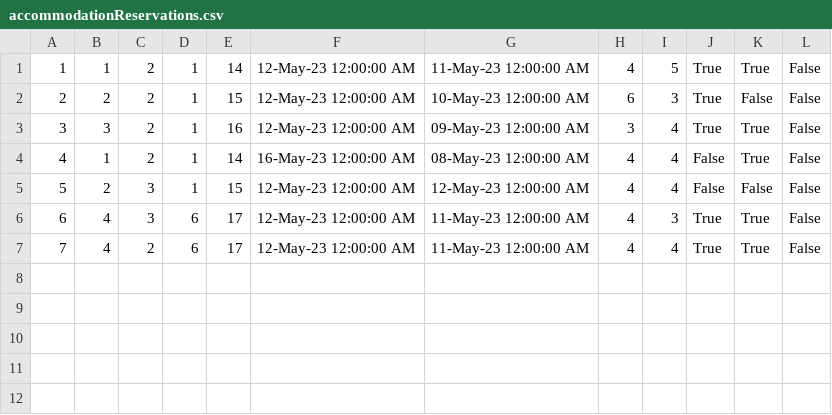
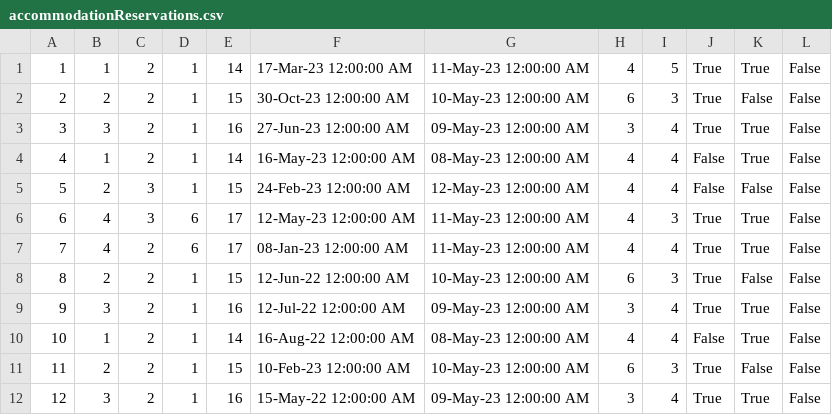
Before and after one commit to ivanailijin/SIMS-Project-team-C, a CSV file: TravelService/TravelService/Resources/Data/accommodationReservations.csv, drawn as a sheet.

```diff
--- a/TravelService/TravelService/Resources/Data/accommodationReservations.csv
+++ b/TravelService/TravelService/Resources/Data/accommodationReservations.csv
@@ -1,7 +1,12 @@
-1|1|2|1|14|12-May-23 12:00:00 AM|11-May-23 12:00:00 AM|4|5|True|True|False
-2|2|2|1|15|12-May-23 12:00:00 AM|10-May-23 12:00:00 AM|6|3|True|False|False
-3|3|2|1|16|12-May-23 12:00:00 AM|09-May-23 12:00:00 AM|3|4|True|True|False
+1|1|2|1|14|17-Mar-23 12:00:00 AM|11-May-23 12:00:00 AM|4|5|True|True|False
+2|2|2|1|15|30-Oct-23 12:00:00 AM|10-May-23 12:00:00 AM|6|3|True|False|False
+3|3|2|1|16|27-Jun-23 12:00:00 AM|09-May-23 12:00:00 AM|3|4|True|True|False
 4|1|2|1|14|16-May-23 12:00:00 AM|08-May-23 12:00:00 AM|4|4|False|True|False
-5|2|3|1|15|12-May-23 12:00:00 AM|12-May-23 12:00:00 AM|4|4|False|False|False
+5|2|3|1|15|24-Feb-23 12:00:00 AM|12-May-23 12:00:00 AM|4|4|False|False|False
 6|4|3|6|17|12-May-23 12:00:00 AM|11-May-23 12:00:00 AM|4|3|True|True|False
-7|4|2|6|17|12-May-23 12:00:00 AM|11-May-23 12:00:00 AM|4|4|True|True|False
+7|4|2|6|17|08-Jan-23 12:00:00 AM|11-May-23 12:00:00 AM|4|4|True|True|False
+8|2|2|1|15|12-Jun-22 12:00:00 AM|10-May-23 12:00:00 AM|6|3|True|False|False
+9|3|2|1|16|12-Jul-22 12:00:00 AM|09-May-23 12:00:00 AM|3|4|True|True|False
+10|1|2|1|14|16-Aug-22 12:00:00 AM|08-May-23 12:00:00 AM|4|4|False|True|False
+11|2|2|1|15|10-Feb-23 12:00:00 AM|10-May-23 12:00:00 AM|6|3|True|False|False
+12|3|2|1|16|15-May-22 12:00:00 AM|09-May-23 12:00:00 AM|3|4|True|True|False
```
Also changed, not shown: 17 other files.
